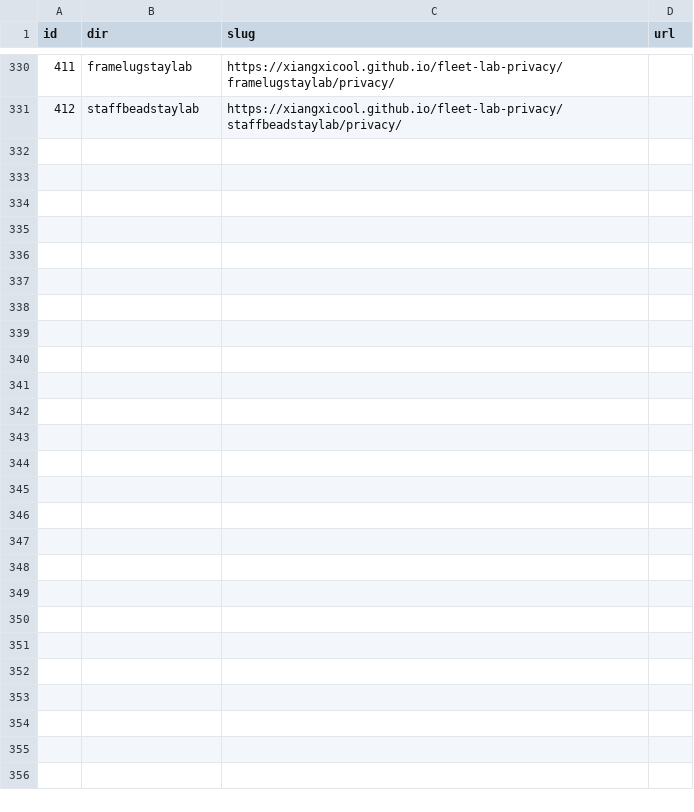
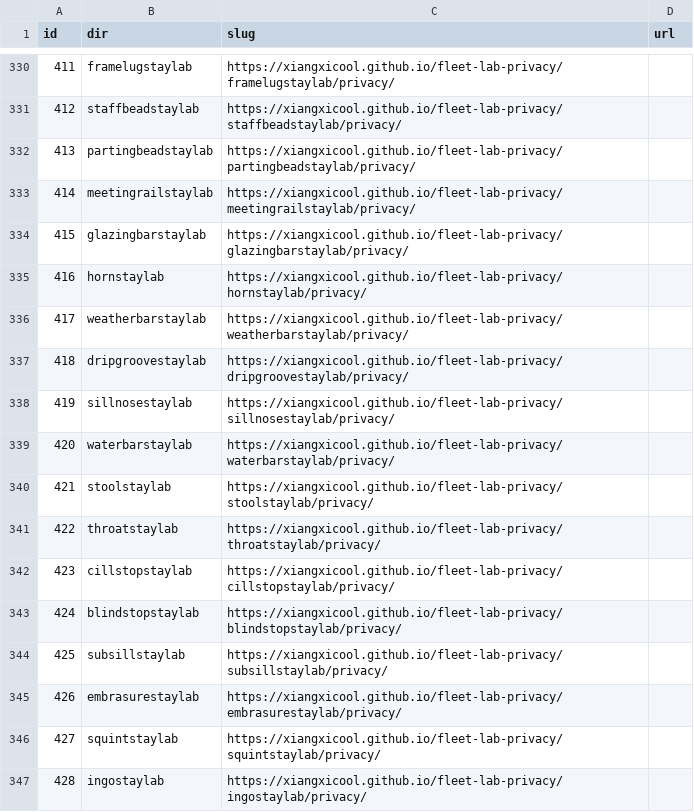
Before and after one commit to xiangxicool/fleet-lab-privacy, a TSV file: URL_MAP.tsv, drawn as a sheet; only a part is shown, gaps mark what is left out; the diff names each change by its address in the sheet, - before the commit and + after, or states it on an @@ line.

```diff
--- a/URL_MAP.tsv
+++ b/URL_MAP.tsv
+row 332: 413 | partingbeadstaylab | https://xiangxicool.github.io/fleet-lab-privacy/partingbeadstaylab/privacy/
+row 333: 414 | meetingrailstaylab | https://xiangxicool.github.io/fleet-lab-privacy/meetingrailstaylab/privacy/
+row 334: 415 | glazingbarstaylab | https://xiangxicool.github.io/fleet-lab-privacy/glazingbarstaylab/privacy/
+row 335: 416 | hornstaylab | https://xiangxicool.github.io/fleet-lab-privacy/hornstaylab/privacy/
+row 336: 417 | weatherbarstaylab | https://xiangxicool.github.io/fleet-lab-privacy/weatherbarstaylab/privacy/
+row 337: 418 | dripgroovestaylab | https://xiangxicool.github.io/fleet-lab-privacy/dripgroovestaylab/privacy/
+row 338: 419 | sillnosestaylab | https://xiangxicool.github.io/fleet-lab-privacy/sillnosestaylab/privacy/
+row 339: 420 | waterbarstaylab | https://xiangxicool.github.io/fleet-lab-privacy/waterbarstaylab/privacy/
+row 340: 421 | stoolstaylab | https://xiangxicool.github.io/fleet-lab-privacy/stoolstaylab/privacy/
+row 341: 422 | throatstaylab | https://xiangxicool.github.io/fleet-lab-privacy/throatstaylab/privacy/
+row 342: 423 | cillstopstaylab | https://xiangxicool.github.io/fleet-lab-privacy/cillstopstaylab/privacy/
+row 343: 424 | blindstopstaylab | https://xiangxicool.github.io/fleet-lab-privacy/blindstopstaylab/privacy/
+row 344: 425 | subsillstaylab | https://xiangxicool.github.io/fleet-lab-privacy/subsillstaylab/privacy/
+row 345: 426 | embrasurestaylab | https://xiangxicool.github.io/fleet-lab-privacy/embrasurestaylab/privacy/
+row 346: 427 | squintstaylab | https://xiangxicool.github.io/fleet-lab-privacy/squintstaylab/privacy/
+row 347: 428 | ingostaylab | https://xiangxicool.github.io/fleet-lab-privacy/ingostaylab/privacy/
```
Also changed, not shown: 16 other files.
